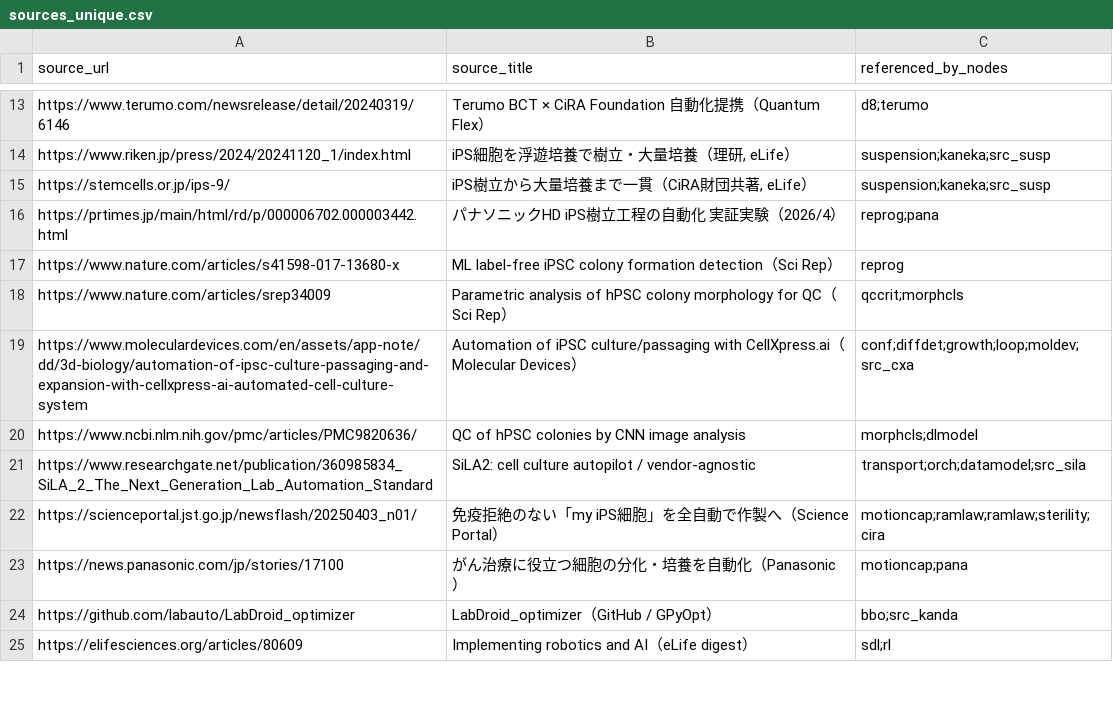
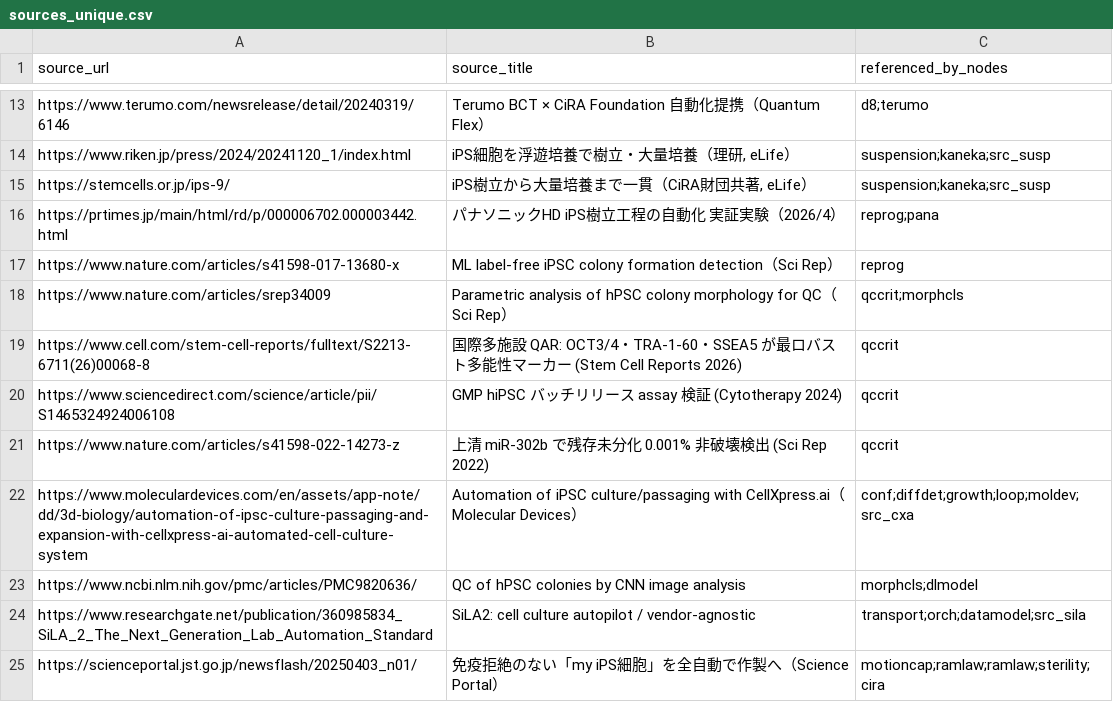
Before and after one commit to 4beshinji/auto_cell, a CSV file: docs/knowledge_graph/sources_unique.csv, drawn as a sheet; only a part is shown, gaps mark what is left out; the shorter side is filled out with more unchanged rows.

```diff
--- a/docs/knowledge_graph/sources_unique.csv
+++ b/docs/knowledge_graph/sources_unique.csv
@@ -18,2 +18,5 @@ https://www.nature.com/articles/s41598-017-13680-x,ML label-free iPSC colony for
 https://www.nature.com/articles/srep34009,Parametric analysis of hPSC colony morphology for QC（Sci Rep）,qccrit;morphcls
+https://www.cell.com/stem-cell-reports/fulltext/S2213-6711(26)00068-8,国際多施設 QAR: OCT3/4・TRA-1-60・SSEA5 が最ロバスト多能性マーカー (Stem Cell Reports 2026),qccrit
+https://www.sciencedirect.com/science/article/pii/S1465324924006108,GMP hiPSC バッチリリース assay 検証 (Cytotherapy 2024),qccrit
+https://www.nature.com/articles/s41598-022-14273-z,上清 miR-302b で残存未分化 0.001% 非破壊検出 (Sci Rep 2022),qccrit
 https://www.moleculardevices.com/en/assets/app-note/dd/3d-biology/automation-of-ipsc-culture-passaging-and-expansion-with-cellxpress-ai-automated-cell-culture-system,Automation of iPSC culture/passaging with CellXpress.ai（Molecular Devices）,conf;diffdet;growth;loop;moldev;src_cxa
```
Also changed, not shown: docs/knowledge_graph/edges.csv, docs/knowledge_graph/nodes.csv, 9 other files.
